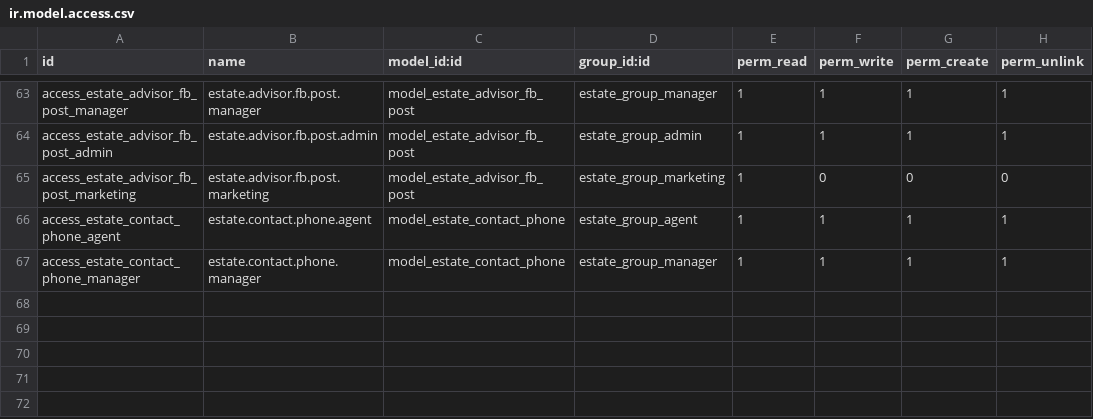
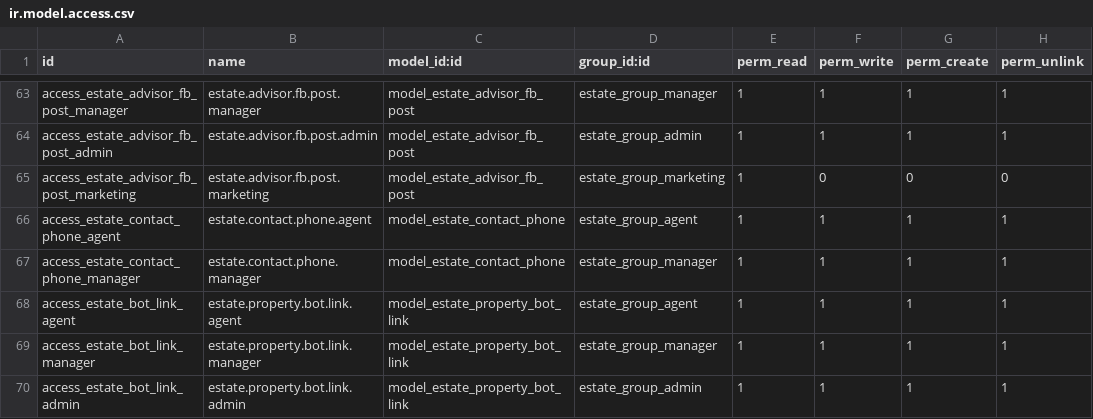
Before and after one commit to JustinLucero07/TesisOdoo, a CSV file: estate_management/security/ir.model.access.csv, drawn as a sheet; only a part is shown, gaps mark what is left out; the diff names each change by its address in the sheet, - before the commit and + after, or states it on an @@ line.

```diff
--- a/estate_management/security/ir.model.access.csv
+++ b/estate_management/security/ir.model.access.csv
+row 68: access_estate_bot_link_agent | estate.property.bot.link.agent | model_estate_property_bot_link | estate_group_agent | 1 | 1 | 1 | 1
+row 69: access_estate_bot_link_manager | estate.property.bot.link.manager | model_estate_property_bot_link | estate_group_manager | 1 | 1 | 1 | 1
+row 70: access_estate_bot_link_admin | estate.property.bot.link.admin | model_estate_property_bot_link | estate_group_admin | 1 | 1 | 1 | 1
```
Also changed, not shown: 9 other files.
